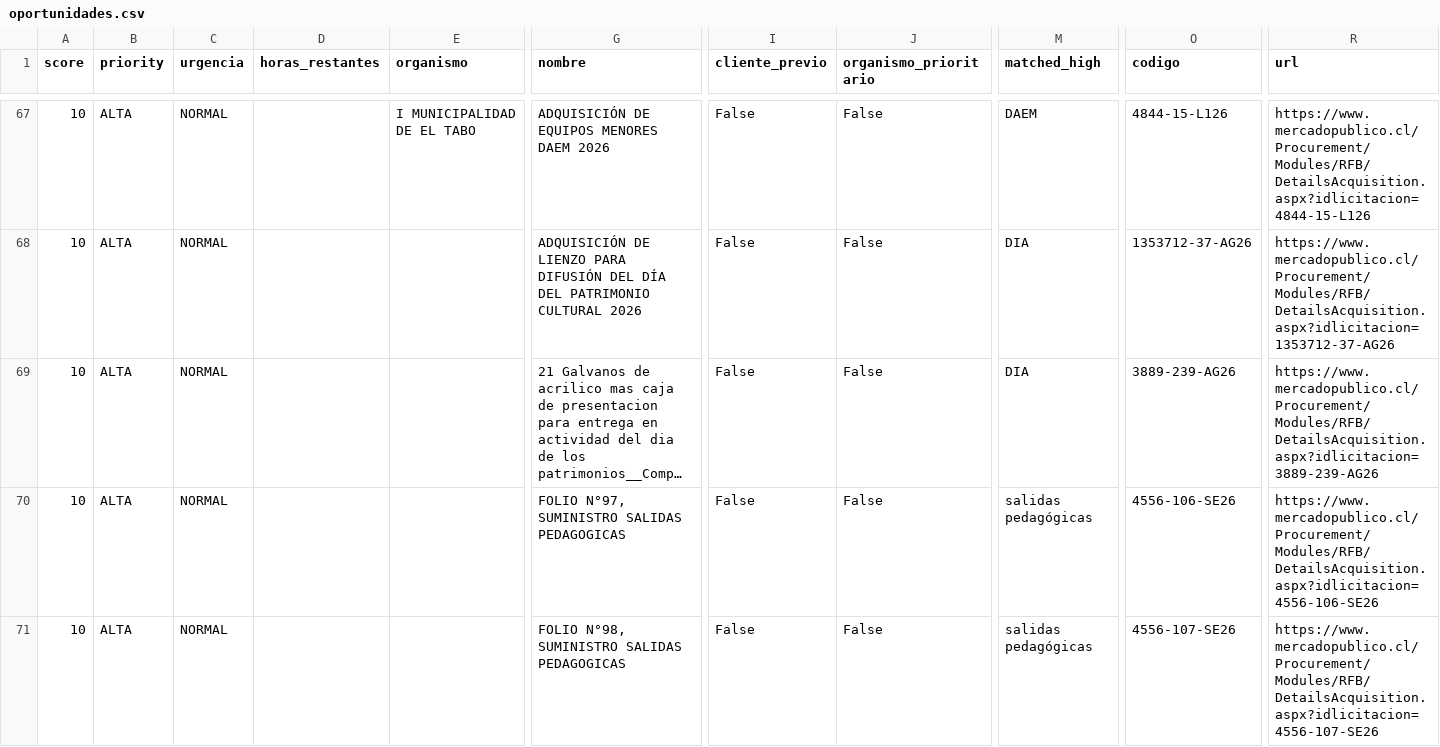
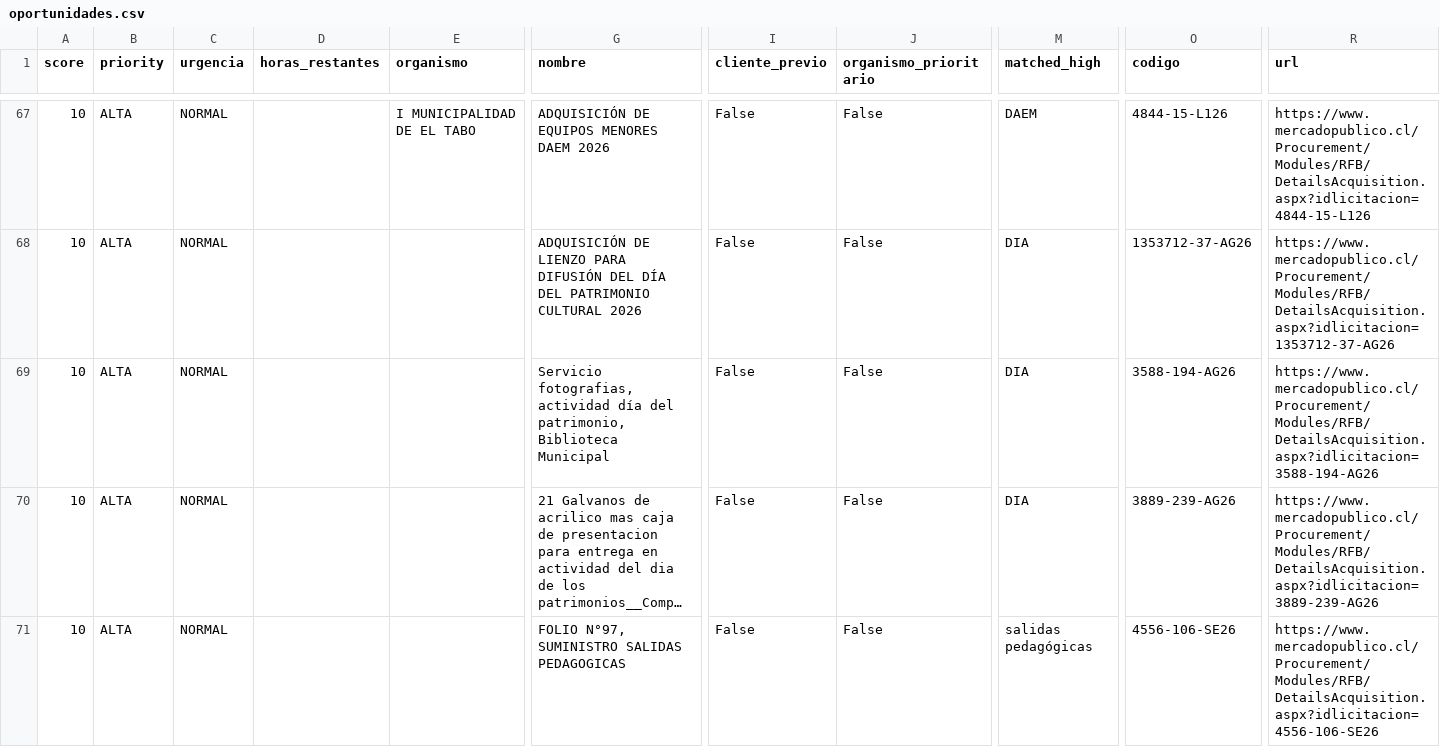
Before and after one commit to geoimagenspa-arch/hak-mp-dashboard, a CSV file: data/oportunidades.csv, drawn as a sheet; only a part is shown, gaps mark what is left out; the shorter side is filled out with more unchanged rows; long unchanged cells end in …; rows hold the shown columns only; the diff names each change by its address in the sheet, - before the commit and + after, or states it on an @@ line.

Commit message:
data: scan automatico 2026-05-21 21:28 UTC

```diff
--- a/data/oportunidades.csv
+++ b/data/oportunidades.csv
+row 69: 10 | ALTA | NORMAL |  |  | Servicio fotografias, actividad día del patrimonio, Biblioteca Municipal | False | False | DIA | 3588-194-AG26 | https://www.mercadopublico.cl/Procurement/Modules/RFB/DetailsAcquisition.aspx?idlicitacion=3588-194-AG26
```
Also changed, not shown: 1 other file.
